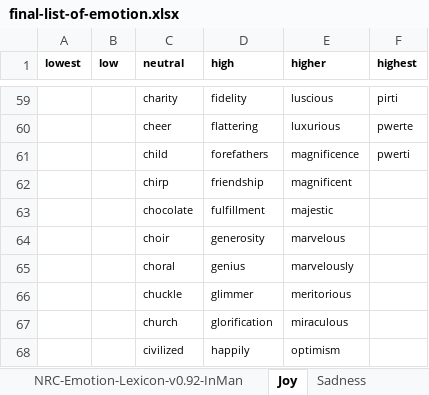
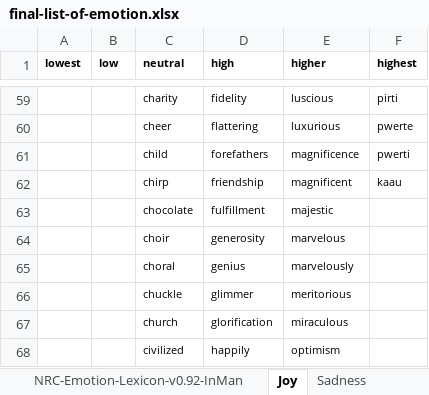
Before and after one commit to adamjohndbenitez/emotector, an Excel workbook: R/final-list-of-emotion.xlsx, sheet Joy, drawn as a sheet; only a part is shown, gaps mark what is left out; values as stored, in another font and other column widths than the file's, no borders; the diff names each change by its address in the sheet, - before the commit and + after, or states it on an @@ line.

Commit message:
[Defect] Initial fix for fuzzy rules.
	- Eliminate negative values from higher emotional degree.
	- Fix condition when no inputs, show negative 1.6 values for all.
	- Try to solve bisaya intensifier, but still have negative values.

```diff
--- a/R/final-list-of-emotion.xlsx (sheet Joy)
+++ b/R/final-list-of-emotion.xlsx (sheet Joy)
-F62 (highest): (empty)
+F62 (highest): kaau
```
Also changed, not shown: 8 other files.
